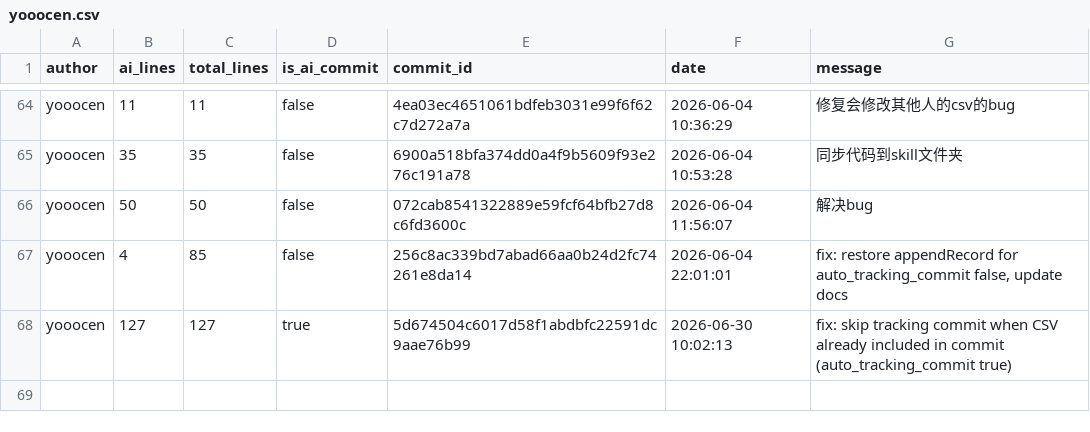
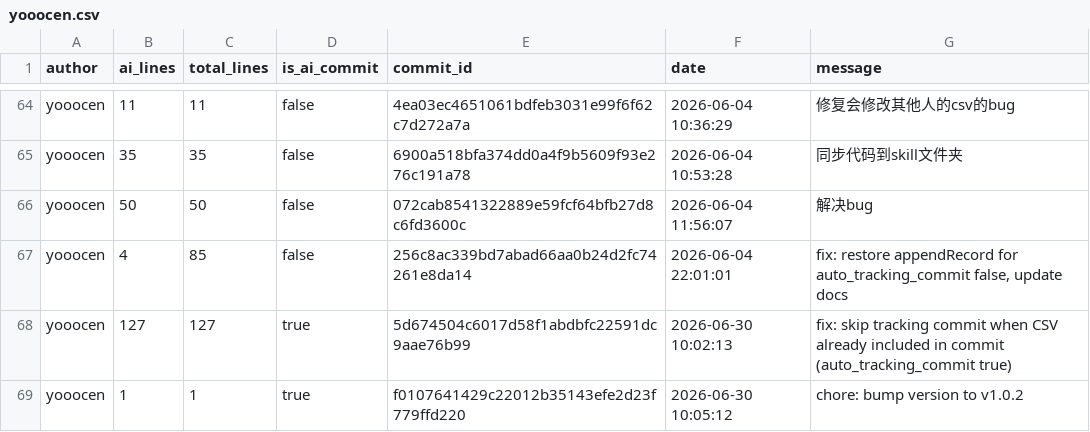
Before and after one commit to JohnJAS/git-code-tracker, a CSV file: .ai-tracking/yooocen.csv, drawn as a sheet; only a part is shown, gaps mark what is left out; the diff names each change by its address in the sheet, - before the commit and + after, or states it on an @@ line.

Commit message:
chore: bump version to v1.0.2
[custom]

```diff
--- a/.ai-tracking/yooocen.csv
+++ b/.ai-tracking/yooocen.csv
+row 69: yooocen | 1 | 1 | true | f0107641429c22012b35143efe2d23f779ffd220 | 2026-06-30 10:05:12 | chore: bump version to v1.0.2
```
